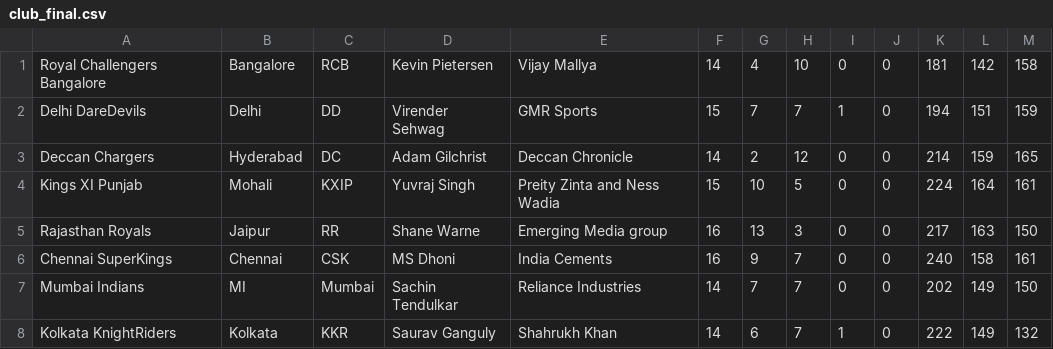
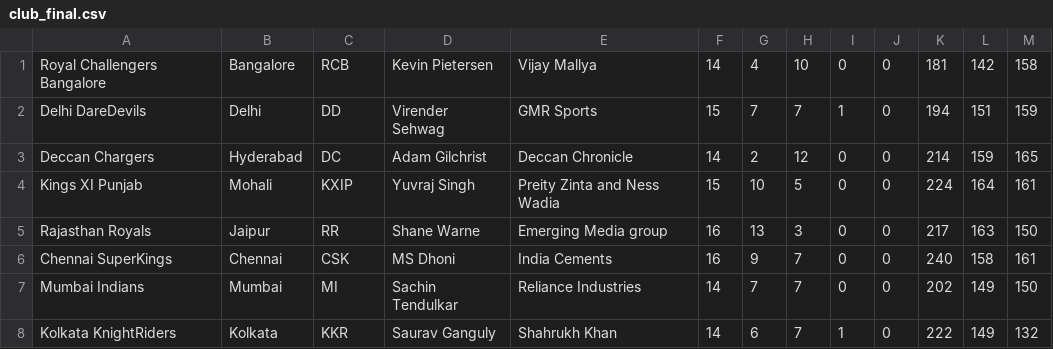
Before and after one commit to sumeetpareek/iplfnf1, a CSV file: src/csv/club_final.csv, drawn as a sheet.

```diff
--- a/src/csv/club_final.csv
+++ b/src/csv/club_final.csv
@@ -6,3 +6,3 @@ Rajasthan Royals,Jaipur,RR,Shane Warne,Emerging Media group,16,13,3,0,0,217,163,
 Chennai SuperKings,Chennai,CSK,MS Dhoni,India Cements,16,9,7,0,0,240,158,161
-Mumbai Indians,MI,Mumbai,Sachin Tendulkar,Reliance Industries,14,7,7,0,0,202,149,150
+Mumbai Indians,Mumbai,MI,Sachin Tendulkar,Reliance Industries,14,7,7,0,0,202,149,150
 Kolkata KnightRiders,Kolkata,KKR,Saurav Ganguly,Shahrukh Khan,14,6,7,1,0,222,149,132
```
Also changed, not shown: 9 other files.
